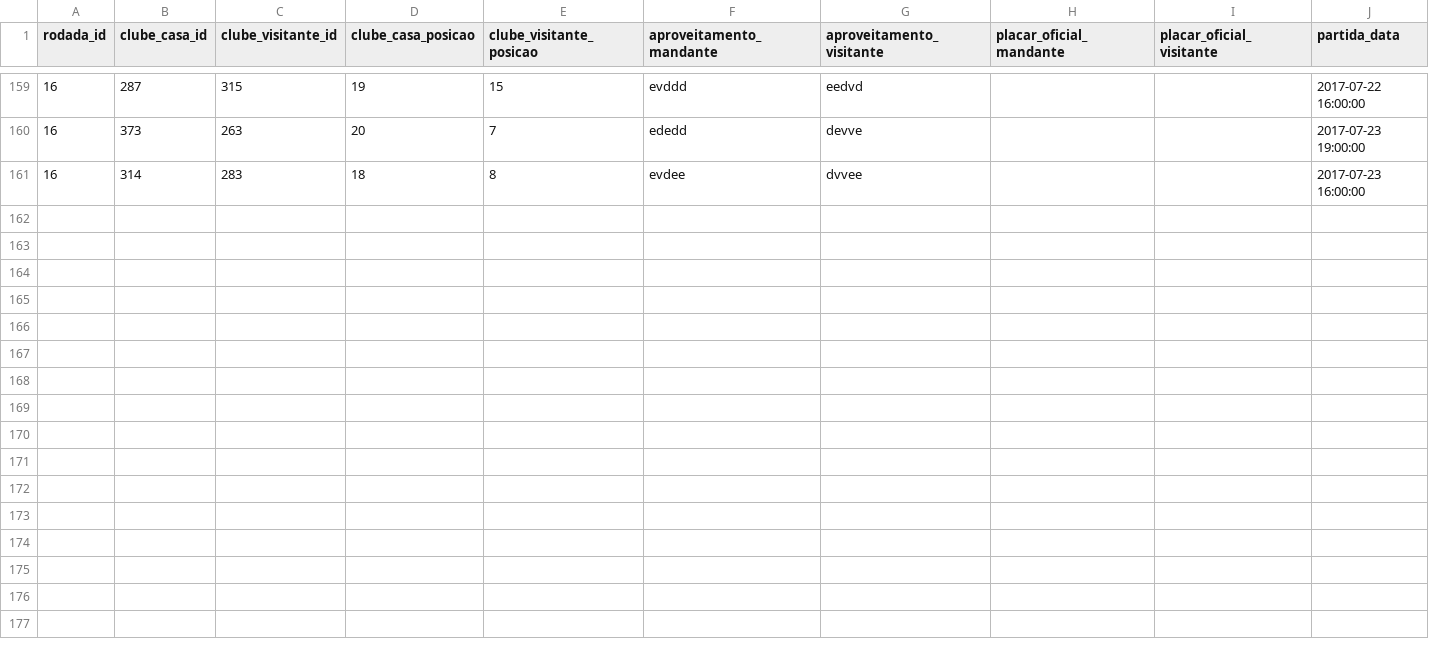
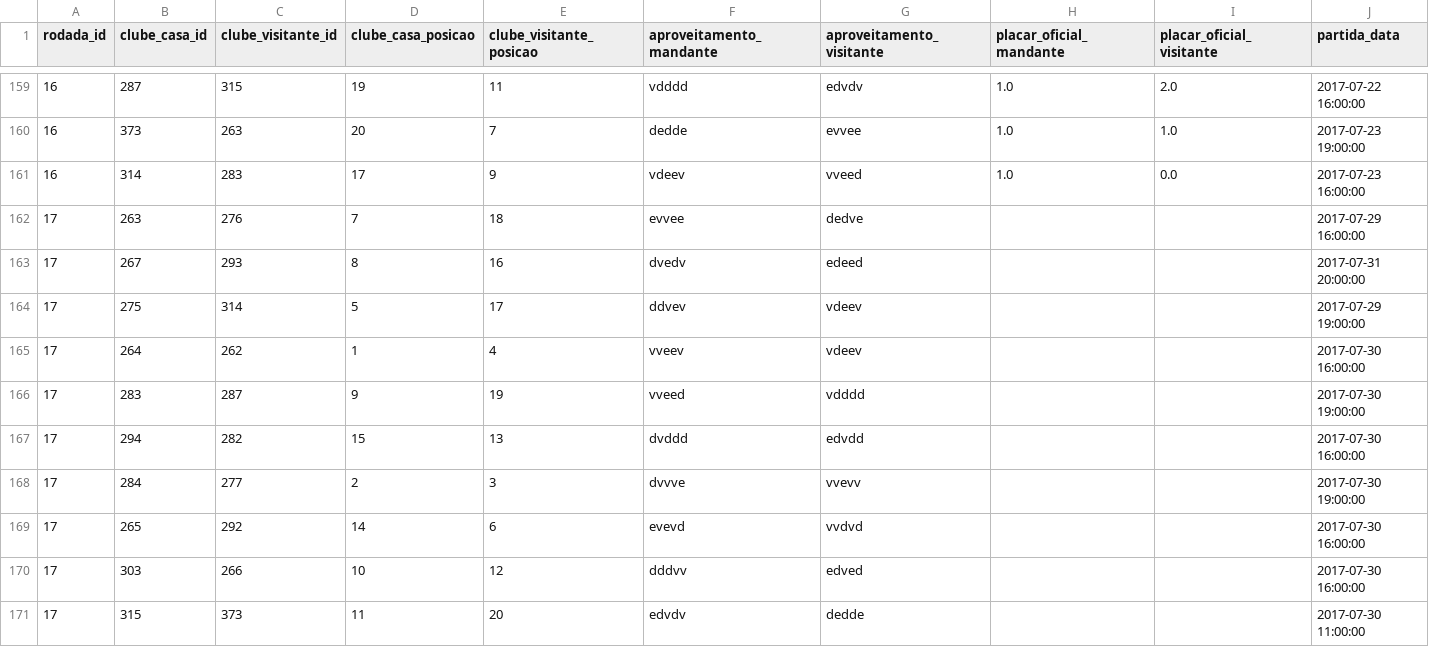
Before and after one commit to schiller/cartolafc, a CSV file: data/2017/partidas.csv, drawn as a sheet; only a part is shown, gaps mark what is left out; rows hold the shown columns only; the diff covers the shown part only; the diff names each change by its address in the sheet, - before the commit and + after, or states it on an @@ line.

```diff
--- a/data/2017/partidas.csv
+++ b/data/2017/partidas.csv
-E159 (clube_visitante_posicao): 15
+E159 (clube_visitante_posicao): 11
-F159 (aproveitamento_mandante): evddd
+F159 (aproveitamento_mandante): vdddd
-G159 (aproveitamento_visitante): eedvd
+G159 (aproveitamento_visitante): edvdv
-H159:H161 (placar_oficial_mandante): (empty)
+H159:H161 (placar_oficial_mandante): 1.0
-I159 (placar_oficial_visitante): (empty)
+I159 (placar_oficial_visitante): 2.0
-F160 (aproveitamento_mandante): ededd
+F160 (aproveitamento_mandante): dedde
-G160 (aproveitamento_visitante): devve
+G160 (aproveitamento_visitante): evvee
-I160 (placar_oficial_visitante): (empty)
+I160 (placar_oficial_visitante): 1.0
-D161 (clube_casa_posicao): 18
+D161 (clube_casa_posicao): 17
-E161 (clube_visitante_posicao): 8
+E161 (clube_visitante_posicao): 9
-F161 (aproveitamento_mandante): evdee
+F161 (aproveitamento_mandante): vdeev
-G161 (aproveitamento_visitante): dvvee
+G161 (aproveitamento_visitante): vveed
-I161 (placar_oficial_visitante): (empty)
+I161 (placar_oficial_visitante): 0.0
+row 162: 17 | 263 | 276 | 7 | 18 | evvee | dedve |  |  | 2017-07-29 16:00:00
+row 163: 17 | 267 | 293 | 8 | 16 | dvedv | edeed |  |  | 2017-07-31 20:00:00
+row 164: 17 | 275 | 314 | 5 | 17 | ddvev | vdeev |  |  | 2017-07-29 19:00:00
+row 165: 17 | 264 | 262 | 1 | 4 | vveev | vdeev |  |  | 2017-07-30 16:00:00
+row 166: 17 | 283 | 287 | 9 | 19 | vveed | vdddd |  |  | 2017-07-30 19:00:00
+row 167: 17 | 294 | 282 | 15 | 13 | dvddd | edvdd |  |  | 2017-07-30 16:00:00
+row 168: 17 | 284 | 277 | 2 | 3 | dvvve | vvevv |  |  | 2017-07-30 19:00:00
+row 169: 17 | 265 | 292 | 14 | 6 | evevd | vvdvd |  |  | 2017-07-30 16:00:00
+row 170: 17 | 303 | 266 | 10 | 12 | dddvv | edved |  |  | 2017-07-30 16:00:00
+row 171: 17 | 315 | 373 | 11 | 20 | edvdv | dedde |  |  | 2017-07-30 11:00:00
```
Also changed, not shown: 37 edited cells elsewhere in this file, data/kaggle/2017_atletas.csv, data/kaggle/2017_partidas.csv, 6 other files.
